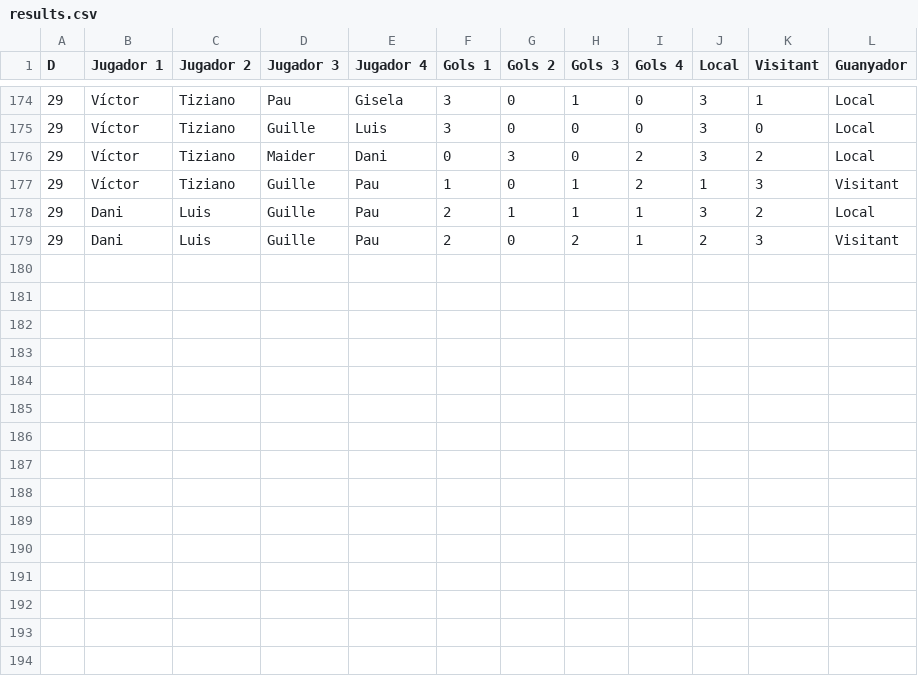
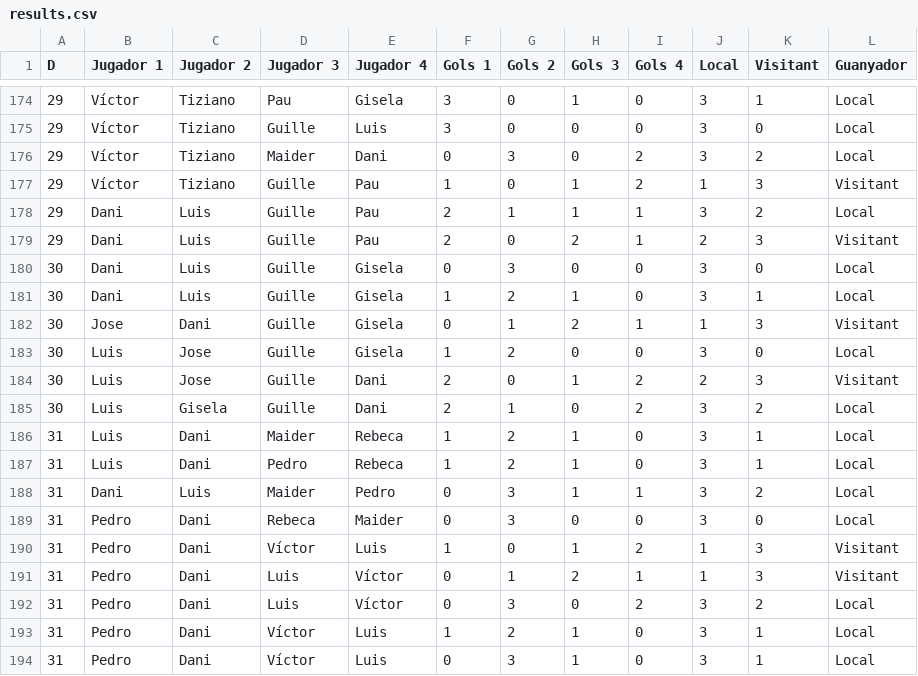
Before and after one commit to pgrebolt/ICEChampionsLeague, a CSV file: results.csv, drawn as a sheet; only a part is shown, gaps mark what is left out; the diff names each change by its address in the sheet, - before the commit and + after, or states it on an @@ line.

```diff
--- a/results.csv
+++ b/results.csv
+row 180: 30 | Dani | Luis | Guille | Gisela | 0 | 3 | 0 | 0 | 3 | 0 | Local
+row 181: 30 | Dani | Luis | Guille | Gisela | 1 | 2 | 1 | 0 | 3 | 1 | Local
+row 182: 30 | Jose | Dani | Guille | Gisela | 0 | 1 | 2 | 1 | 1 | 3 | Visitant
+row 183: 30 | Luis | Jose | Guille | Gisela | 1 | 2 | 0 | 0 | 3 | 0 | Local
+row 184: 30 | Luis | Jose | Guille | Dani | 2 | 0 | 1 | 2 | 2 | 3 | Visitant
+row 185: 30 | Luis | Gisela | Guille | Dani | 2 | 1 | 0 | 2 | 3 | 2 | Local
+row 186: 31 | Luis | Dani | Maider | Rebeca | 1 | 2 | 1 | 0 | 3 | 1 | Local
+row 187: 31 | Luis | Dani | Pedro | Rebeca | 1 | 2 | 1 | 0 | 3 | 1 | Local
+row 188: 31 | Dani | Luis | Maider | Pedro | 0 | 3 | 1 | 1 | 3 | 2 | Local
+row 189: 31 | Pedro | Dani | Rebeca | Maider | 0 | 3 | 0 | 0 | 3 | 0 | Local
+row 190: 31 | Pedro | Dani | Víctor | Luis | 1 | 0 | 1 | 2 | 1 | 3 | Visitant
+row 191: 31 | Pedro | Dani | Luis | Víctor | 0 | 1 | 2 | 1 | 1 | 3 | Visitant
+row 192: 31 | Pedro | Dani | Luis | Víctor | 0 | 3 | 0 | 2 | 3 | 2 | Local
+row 193: 31 | Pedro | Dani | Víctor | Luis | 1 | 2 | 1 | 0 | 3 | 1 | Local
+row 194: 31 | Pedro | Dani | Víctor | Luis | 0 | 3 | 1 | 0 | 3 | 1 | Local
```
Also changed, not shown: 11 other files.
